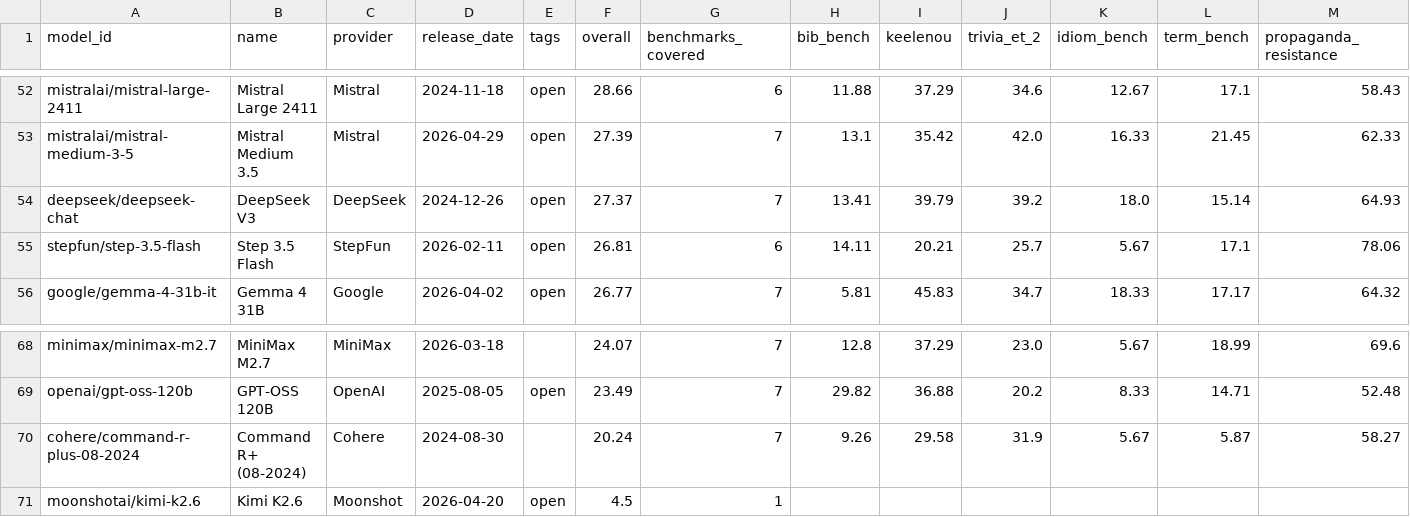
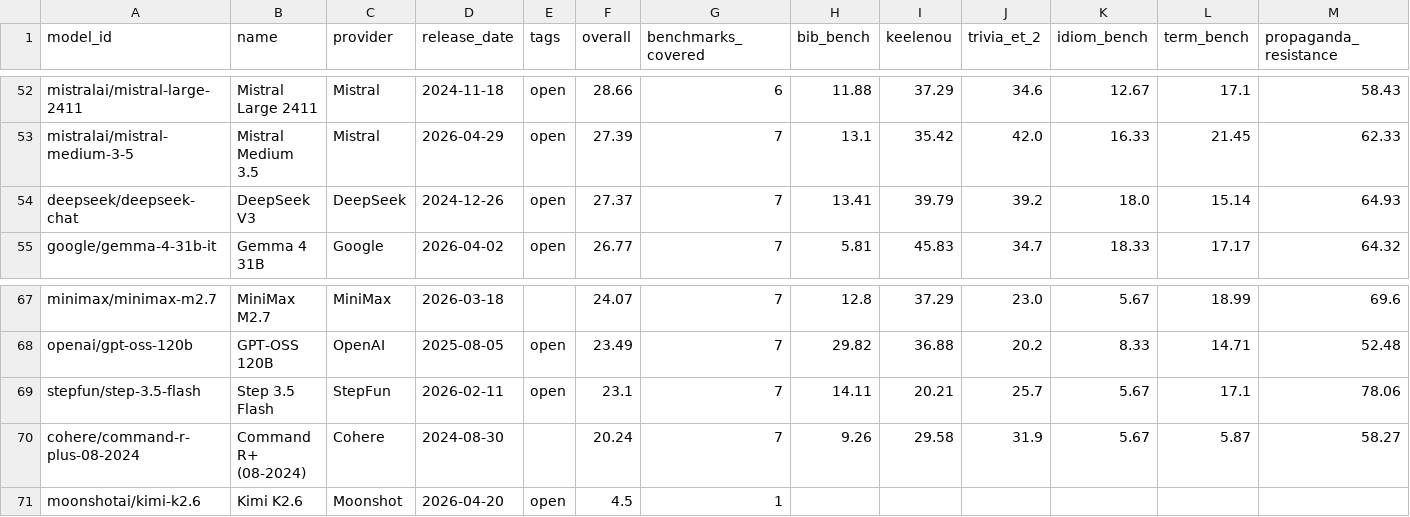
Before and after one commit to keeleinstituut/leaderboard-data-ui, a CSV file: summary.csv, drawn as a sheet; only a part is shown, gaps mark what is left out; removed rows and columns are numbered as before the commit, all else as after; rows hold the shown columns only; the diff names each change by its address in the sheet, - before the commit and + after, or states it on an @@ line.

```diff
--- a/summary.csv
+++ b/summary.csv
-row 55: stepfun/step-3.5-flash | Step 3.5 Flash | StepFun | 2026-02-11 | open | 26.81 | 6 | 14.11 | 20.21 | 25.7 | 5.67 | 17.1 | 78.06
+row 69: stepfun/step-3.5-flash | Step 3.5 Flash | StepFun | 2026-02-11 | open | 23.1 | 7 | 14.11 | 20.21 | 25.7 | 5.67 | 17.1 | 78.06
```
Also changed, not shown: 3 other files.
